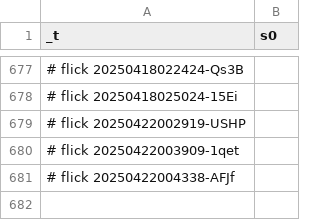
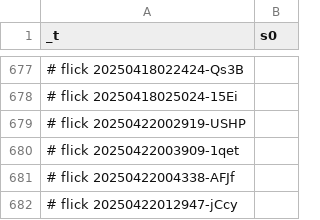
Before and after one commit to abikesa/genealogy, a CSV file: kitabo/ensi/nis/App/assets/csv/s0.csv, drawn as a sheet; only a part is shown, gaps mark what is left out; the diff names each change by its address in the sheet, - before the commit and + after, or states it on an @@ line.

Commit message:
kitabo/ensi/nis/App/assets/csv/s0.csv

```diff
--- a/kitabo/ensi/nis/App/assets/csv/s0.csv
+++ b/kitabo/ensi/nis/App/assets/csv/s0.csv
+row 682: # flick 20250422012947-jCcy
```
